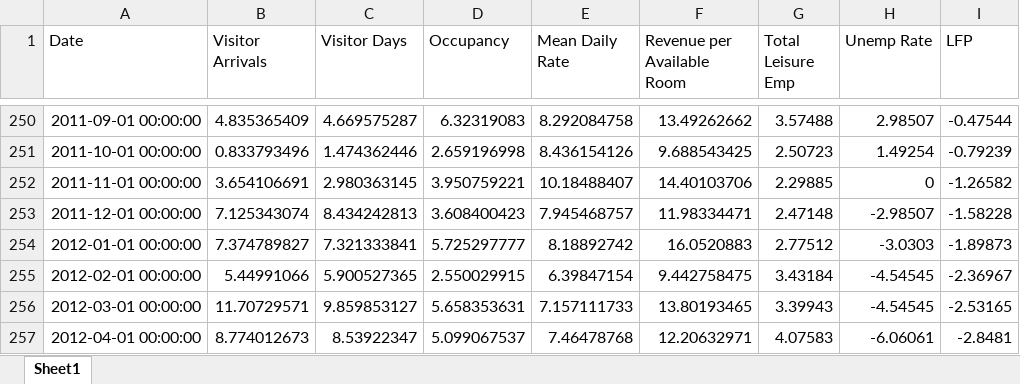
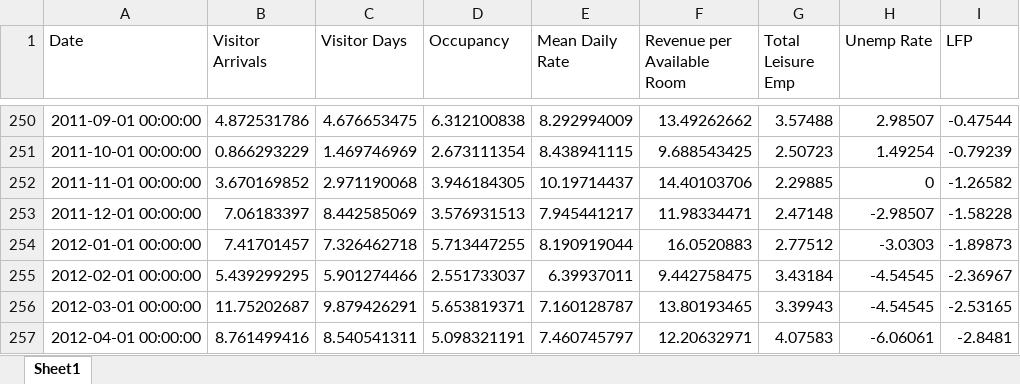
Before and after one commit to jgreathouse9/SynthWorld, an Excel workbook: Paper1/Paper/Data/HawaiiData.xlsx, sheet Sheet1, drawn as a sheet; only a part is shown, gaps mark what is left out; values as stored, in another font and other column widths than the file's, no borders; the diff covers the shown part only; the diff names each change by its address in the sheet, - before the commit and + after, or states it on an @@ line.

```diff
--- a/Paper1/Paper/Data/HawaiiData.xlsx (sheet Sheet1)
+++ b/Paper1/Paper/Data/HawaiiData.xlsx (sheet Sheet1)
-B250 (Visitor Arrivals): 4.835365409
+B250 (Visitor Arrivals): 4.872531786
-C250 (Visitor Days): 4.669575287
+C250 (Visitor Days): 4.676653475
-D250 (Occupancy): 6.32319083
+D250 (Occupancy): 6.312100838
-E250 (Mean Daily Rate): 8.292084758
+E250 (Mean Daily Rate): 8.292994009
-B251 (Visitor Arrivals): 0.833793496
+B251 (Visitor Arrivals): 0.866293229
-C251 (Visitor Days): 1.474362446
+C251 (Visitor Days): 1.469746969
-D251 (Occupancy): 2.659196998
+D251 (Occupancy): 2.673111354
-E251 (Mean Daily Rate): 8.436154126
+E251 (Mean Daily Rate): 8.438941115
-B252 (Visitor Arrivals): 3.654106691
+B252 (Visitor Arrivals): 3.670169852
-C252 (Visitor Days): 2.980363145
+C252 (Visitor Days): 2.971190068
-D252 (Occupancy): 3.950759221
+D252 (Occupancy): 3.946184305
-E252 (Mean Daily Rate): 10.18488407
+E252 (Mean Daily Rate): 10.19714437
-B253 (Visitor Arrivals): 7.125343074
+B253 (Visitor Arrivals): 7.06183397
-C253 (Visitor Days): 8.434242813
+C253 (Visitor Days): 8.442585069
-D253 (Occupancy): 3.608400423
+D253 (Occupancy): 3.576931513
-E253 (Mean Daily Rate): 7.945468757
+E253 (Mean Daily Rate): 7.945441217
-B254 (Visitor Arrivals): 7.374789827
+B254 (Visitor Arrivals): 7.41701457
-C254 (Visitor Days): 7.321333841
+C254 (Visitor Days): 7.326462718
-D254 (Occupancy): 5.725297777
+D254 (Occupancy): 5.713447255
-E254 (Mean Daily Rate): 8.18892742
+E254 (Mean Daily Rate): 8.190919044
-B255 (Visitor Arrivals): 5.44991066
+B255 (Visitor Arrivals): 5.439299295
-C255 (Visitor Days): 5.900527365
+C255 (Visitor Days): 5.901274466
-D255 (Occupancy): 2.550029915
+D255 (Occupancy): 2.551733037
-E255 (Mean Daily Rate): 6.39847154
+E255 (Mean Daily Rate): 6.39937011
-B256 (Visitor Arrivals): 11.70729571
+B256 (Visitor Arrivals): 11.75202687
-C256 (Visitor Days): 9.859853127
+C256 (Visitor Days): 9.879426291
-D256 (Occupancy): 5.658353631
+D256 (Occupancy): 5.653819371
-E256 (Mean Daily Rate): 7.157111733
+E256 (Mean Daily Rate): 7.160128787
-B257 (Visitor Arrivals): 8.774012673
+B257 (Visitor Arrivals): 8.761499416
-C257 (Visitor Days): 8.53922347
+C257 (Visitor Days): 8.540541311
-D257 (Occupancy): 5.099067537
+D257 (Occupancy): 5.098321191
-E257 (Mean Daily Rate): 7.46478768
+E257 (Mean Daily Rate): 7.460745797
```
Also changed, not shown: 448 edited cells elsewhere in this sheet.
